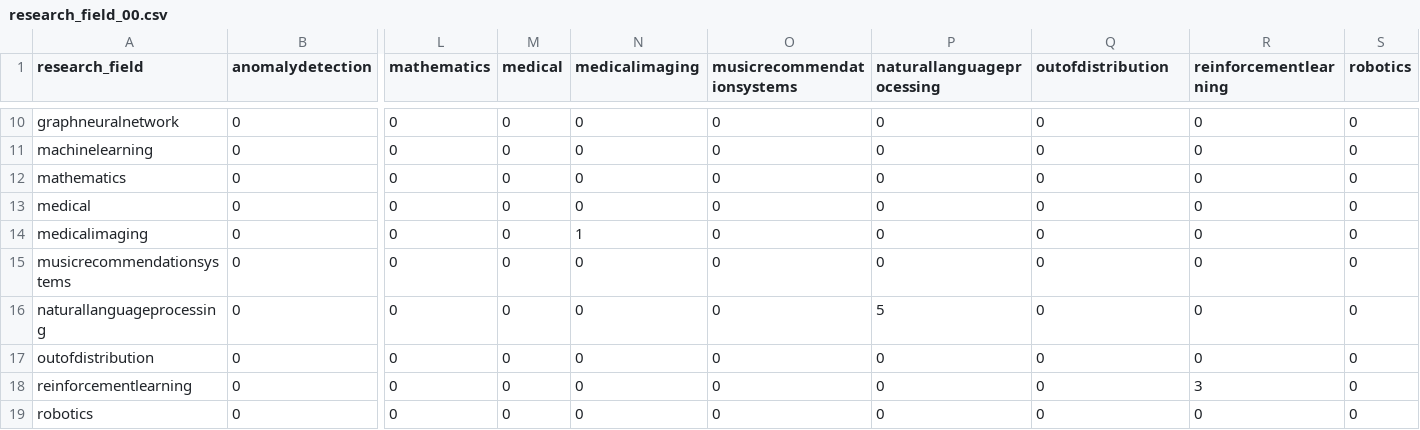
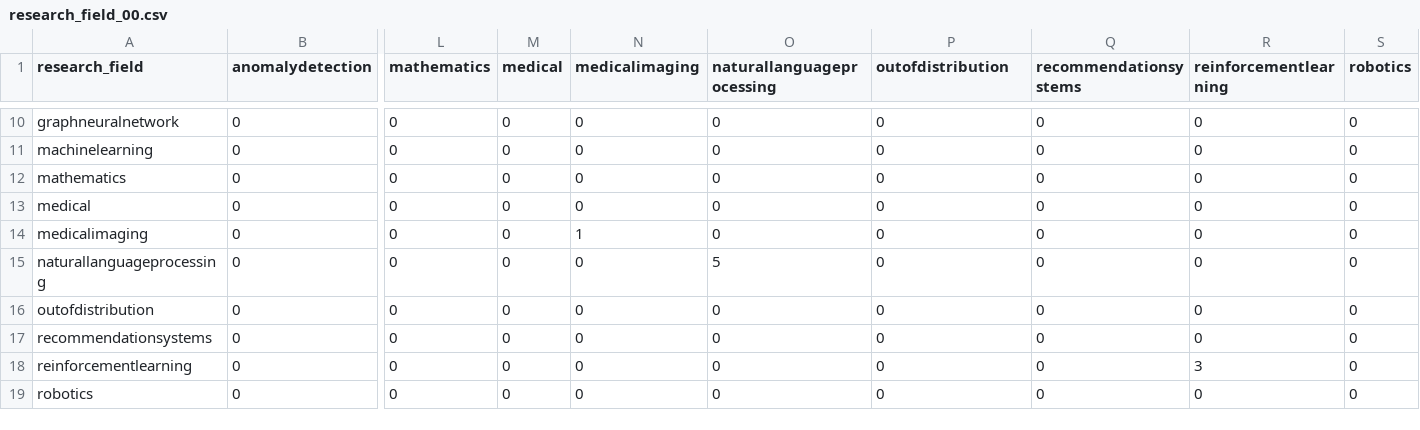
Before and after one commit to satyaog/llm_paper_extract, a CSV file: data/analysis/research_field_00.csv, drawn as a sheet; only a part is shown, gaps mark what is left out; removed rows and columns are numbered as before the commit, all else as after; rows hold the shown columns only; the diff names each change by its address in the sheet, - before the commit and + after, or states it on an @@ line.

```diff
--- a/data/analysis/research_field_00.csv
+++ b/data/analysis/research_field_00.csv
-O1: musicrecommendationsystems
+O1: naturallanguageprocessing
-P1: naturallanguageprocessing
+P1: outofdistribution
-Q1: outofdistribution
+Q1: recommendationsystems
-row 15: musicrecommendationsystems | 0 | 0 | 0 | 0 | 0 | 0 | 0 | 0 | 0
-O15 (naturallanguageprocessing): 0
+O15 (naturallanguageprocessing): 5
-P15 (outofdistribution): 5
+P15 (outofdistribution): 0
+row 17: recommendationsystems | 0 | 0 | 0 | 0 | 0 | 0 | 0 | 0 | 0
```
Also changed, not shown: data/analysis/research_field_01.csv, 8 other files.
